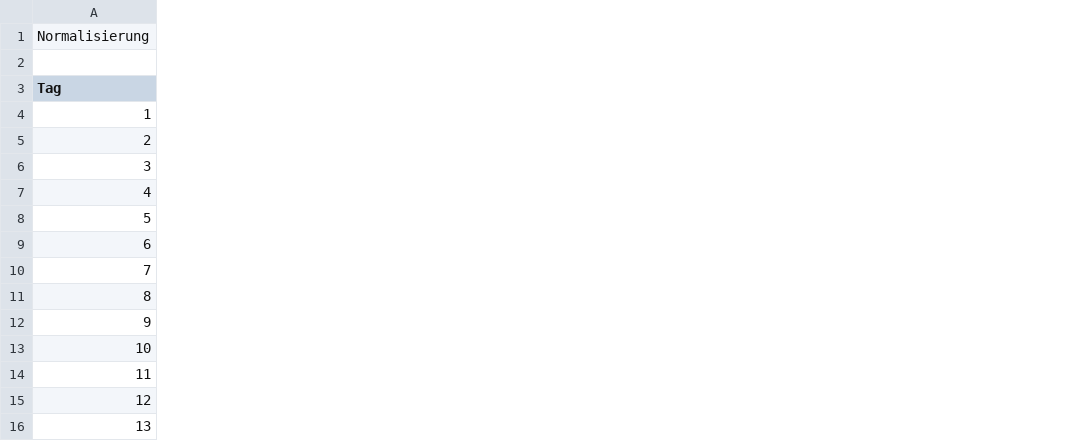
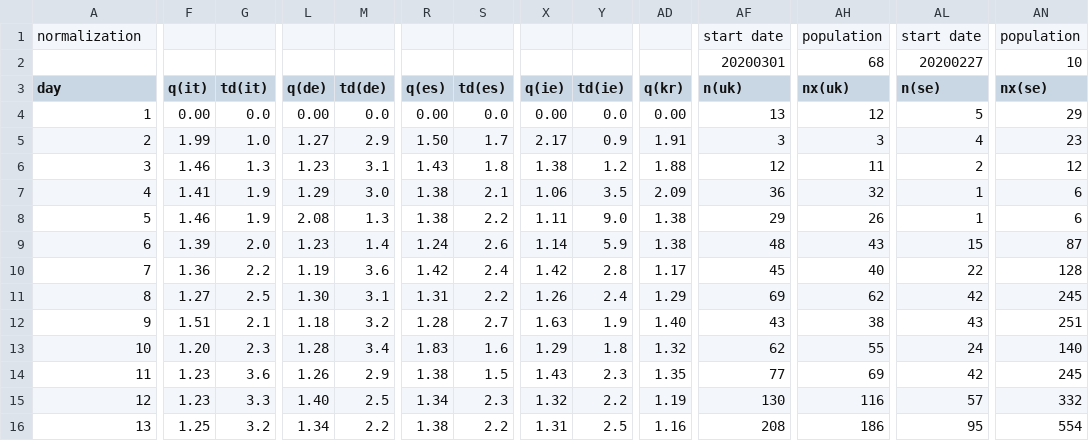
Before and after one commit to christophmoar/covid-19, a CSV file: dataset-01/covid19-normalized.CSV, drawn as a sheet; only a part is shown, gaps mark what is left out; removed rows and columns are numbered as before the commit, all else as after; rows hold the shown columns only; the diff covers the shown part only; the diff names each change by its address in the sheet, - before the commit and + after, or states it on an @@ line.

Commit message:
updated dataset with se and uk, added growth factor and doubling time

```diff
--- a/dataset-01/covid19-normalized.CSV
+++ b/dataset-01/covid19-normalized.CSV
+column F (q(it)), rows 4-16: 0.00 | 1.99 | 1.46 | 1.41 | 1.46 | 1.39 | 1.36 | 1.27 | 1.51 | 1.20 | 1.23 | 1.23 | 1.25
+column G (td(it)), rows 4-16: 0.0 | 1.0 | 1.3 | 1.9 | 1.9 | 2.0 | 2.2 | 2.5 | 2.1 | 2.3 | 3.6 | 3.3 | 3.2
+column L (q(de)), rows 4-16: 0.00 | 1.27 | 1.23 | 1.29 | 2.08 | 1.23 | 1.19 | 1.30 | 1.18 | 1.28 | 1.26 | 1.40 | 1.34
+column M (td(de)), rows 4-16: 0.0 | 2.9 | 3.1 | 3.0 | 1.3 | 1.4 | 3.6 | 3.1 | 3.2 | 3.4 | 2.9 | 2.5 | 2.2
+column R (q(es)), rows 4-16: 0.00 | 1.50 | 1.43 | 1.38 | 1.38 | 1.24 | 1.42 | 1.31 | 1.28 | 1.83 | 1.38 | 1.34 | 1.38
+column S (td(es)), rows 4-16: 0.0 | 1.7 | 1.8 | 2.1 | 2.2 | 2.6 | 2.4 | 2.2 | 2.7 | 1.6 | 1.5 | 2.3 | 2.2
+column X (q(ie)), rows 4-16: 0.00 | 2.17 | 1.38 | 1.06 | 1.11 | 1.14 | 1.42 | 1.26 | 1.63 | 1.29 | 1.43 | 1.32 | 1.31
+column Y (td(ie)), rows 4-16: 0.0 | 0.9 | 1.2 | 3.5 | 9.0 | 5.9 | 2.8 | 2.4 | 1.9 | 1.8 | 2.3 | 2.2 | 2.5
+column AD (q(kr)), rows 4-16: 0.00 | 1.91 | 1.88 | 2.09 | 1.38 | 1.38 | 1.17 | 1.29 | 1.40 | 1.32 | 1.35 | 1.19 | 1.16
+column AF (n(uk)), row 2: 20200301; rows 4-16: 13 | 3 | 12 | 36 | 29 | 48 | 45 | 69 | 43 | 62 | 77 | 130 | 208
+column AH (nx(uk)), row 2: 68; rows 4-16: 12 | 3 | 11 | 32 | 26 | 43 | 40 | 62 | 38 | 55 | 69 | 116 | 186
+column AL (n(se)), row 2: 20200227; rows 4-16: 5 | 4 | 2 | 1 | 1 | 15 | 22 | 42 | 43 | 24 | 42 | 57 | 95
+column AN (nx(se)), row 2: 10; rows 4-16: 29 | 23 | 12 | 6 | 6 | 87 | 128 | 245 | 251 | 140 | 245 | 332 | 554
-row 1: Normalisierung
+row 1: normalization |  |  |  |  |  |  |  |  |  | start date | population | start date | population
-A3: Tag
+A3: day
```
Also changed, not shown: 9 added columns elsewhere in this file, dataset-01/covid19-normalized-noheader.CSV.
